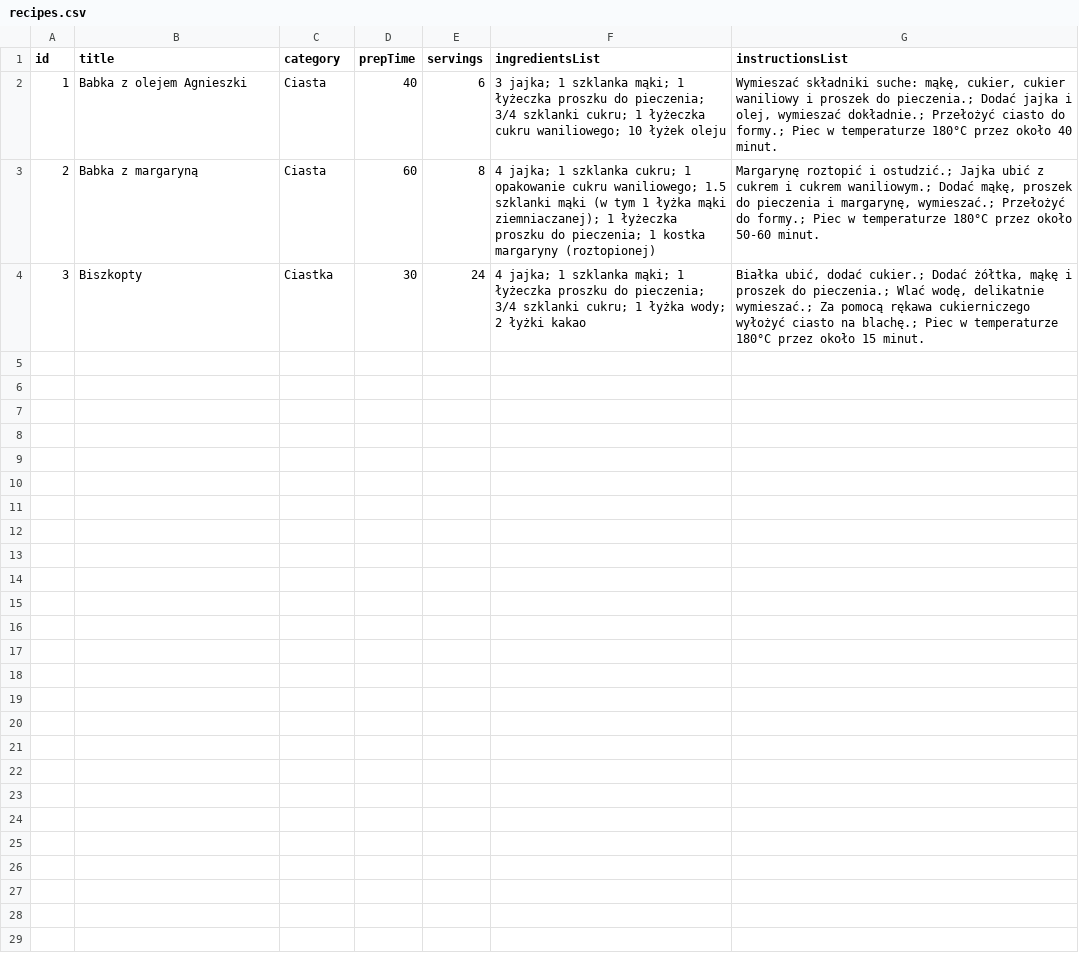
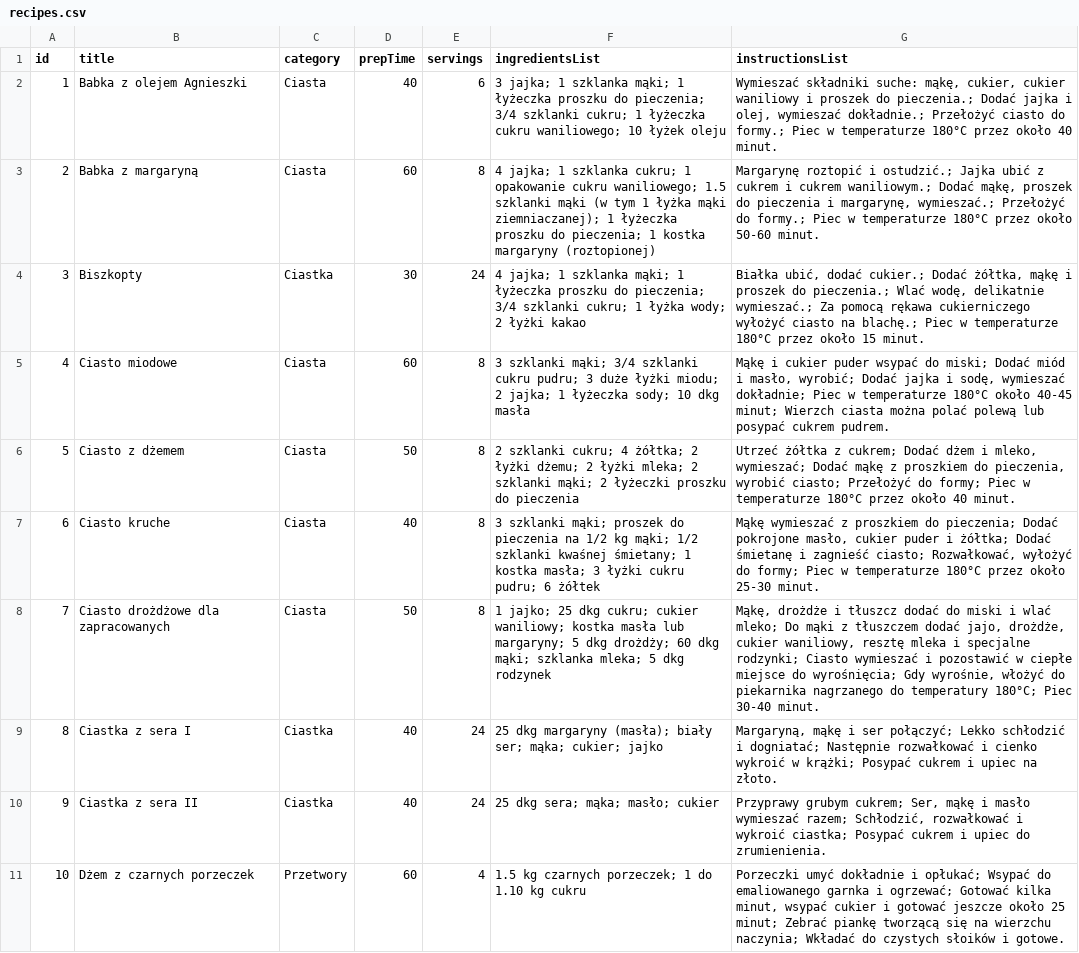
Before and after one commit to guziczak/games, a CSV file: cook/recipes.csv, drawn as a sheet.

Commit message:
Update recipes.csv

```diff
--- a/cook/recipes.csv
+++ b/cook/recipes.csv
@@ -4 +4,8 @@ id,title,category,prepTime,servings,ingredientsList,instructionsList
 3,"Biszkopty","Ciastka",30,24,"4 jajka; 1 szklanka mąki; 1 łyżeczka proszku do pieczenia; 3/4 szklanki cukru; 1 łyżka wody; 2 łyżki kakao","Białka ubić, dodać cukier.; Dodać żółtka, mąkę i proszek do pieczenia.; Wlać wodę, delikatnie wymieszać.; Za pomocą rękawa cukierniczego wyłożyć ciasto na blachę.; Piec w temperaturze 180°C przez około 15 minut."
+4,"Ciasto miodowe","Ciasta",60,8,"3 szklanki mąki; 3/4 szklanki cukru pudru; 3 duże łyżki miodu; 2 jajka; 1 łyżeczka sody; 10 dkg masła","Mąkę i cukier puder wsypać do miski; Dodać miód i masło, wyrobić; Dodać jajka i sodę, wymieszać dokładnie; Piec w temperaturze 180°C około 40-45 minut; Wierzch ciasta można polać polewą lub posypać cukrem pudrem."
+5,"Ciasto z dżemem","Ciasta",50,8,"2 szklanki cukru; 4 żółtka; 2 łyżki dżemu; 2 łyżki mleka; 2 szklanki mąki; 2 łyżeczki proszku do pieczenia","Utrzeć żółtka z cukrem; Dodać dżem i mleko, wymieszać; Dodać mąkę z proszkiem do pieczenia, wyrobić ciasto; Przełożyć do formy; Piec w temperaturze 180°C przez około 40 minut."
+6,"Ciasto kruche","Ciasta",40,8,"3 szklanki mąki; proszek do pieczenia na 1/2 kg mąki; 1/2 szklanki kwaśnej śmietany; 1 kostka masła; 3 łyżki cukru pudru; 6 żółtek","Mąkę wymieszać z proszkiem do pieczenia; Dodać pokrojone masło, cukier puder i żółtka; Dodać śmietanę i zagnieść ciasto; Rozwałkować, wyłożyć do formy; Piec w temperaturze 180°C przez około 25-30 minut."
+7,"Ciasto drożdżowe dla zapracowanych","Ciasta",50,8,"1 jajko; 25 dkg cukru; cukier waniliowy; kostka masła lub margaryny; 5 dkg drożdży; 60 dkg mąki; szklanka mleka; 5 dkg rodzynek","Mąkę, drożdże i tłuszcz dodać do miski i wlać mleko; Do mąki z tłuszczem dodać jajo, drożdże, cukier waniliowy, resztę mleka i specjalne rodzynki; Ciasto wymieszać i pozostawić w ciepłe miejsce do wyrośnięcia; Gdy wyrośnie, włożyć do piekarnika nagrzanego do temperatury 180°C; Piec 30-40 minut."
+8,"Ciastka z sera I","Ciastka",40,24,"25 dkg margaryny (masła); biały ser; mąka; cukier; jajko","Margaryną, mąkę i ser połączyć; Lekko schłodzić i dogniatać; Następnie rozwałkować i cienko wykroić w krążki; Posypać cukrem i upiec na złoto."
+9,"Ciastka z sera II","Ciastka",40,24,"25 dkg sera; mąka; masło; cukier","Przyprawy grubym cukrem; Ser, mąkę i masło wymieszać razem; Schłodzić, rozwałkować i wykroić ciastka; Posypać cukrem i upiec do zrumienienia."
+10,"Dżem z czarnych porzeczek","Przetwory",60,4,"1.5 kg czarnych porzeczek; 1 do 1.10 kg cukru","Porzeczki umyć dokładnie i opłukać; Wsypać do emaliowanego garnka i ogrzewać; Gotować kilka minut, wsypać cukier i gotować jeszcze około 25 minut; Zebrać piankę tworzącą się na wierzchu naczynia; Wkładać do czystych słoików i gotowe."
```
